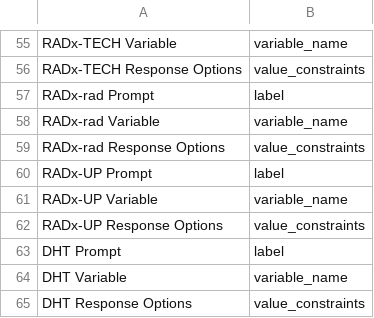
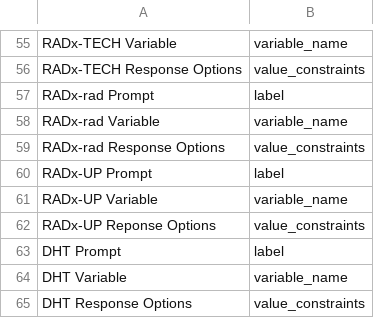
Before and after one commit to RADx/radx-data-dictionary-explorer, a CSV file: src/main/resources/field-name-synonyms.csv, drawn as a sheet; only a part is shown, gaps mark what is left out.

Commit message:
Fixed mapping problem due to misspellings in global code book

```diff
--- a/src/main/resources/field-name-synonyms.csv
+++ b/src/main/resources/field-name-synonyms.csv
@@ -61,3 +61,3 @@ RADx-UP Prompt,label
 RADx-UP Variable,variable_name
-RADx-UP Response Options,value_constraints
+RADx-UP Reponse Options,value_constraints
 DHT Prompt,label
```
